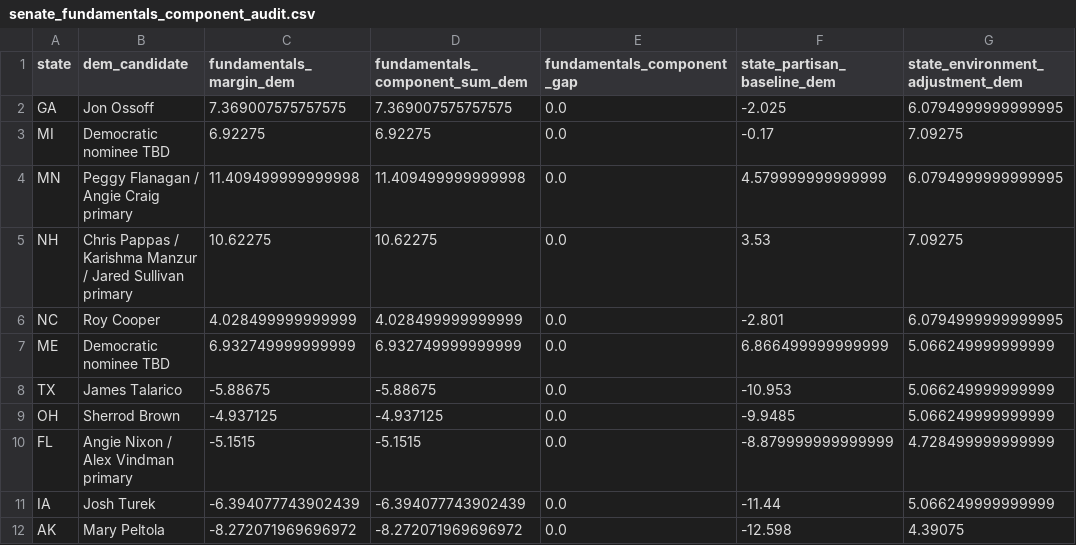
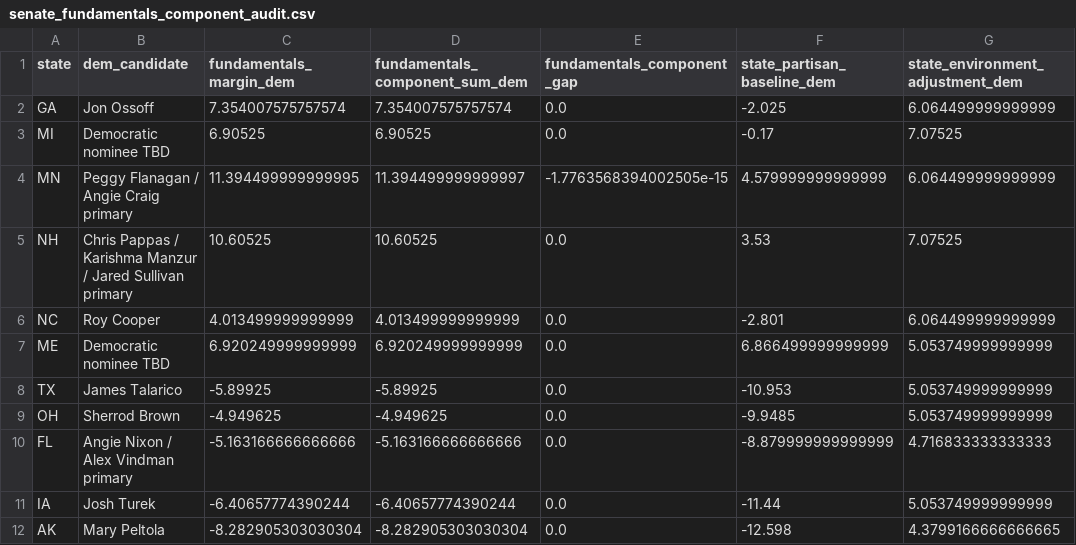
Before and after one commit to benyelin/2026-Senate-Model, a CSV file: outputs/senate_fundamentals_component_audit.csv, drawn as a sheet; only a part is shown; the diff covers the shown part only; the diff names each change by its address in the sheet, - before the commit and + after, or states it on an @@ line.

```diff
--- a/outputs/senate_fundamentals_component_audit.csv
+++ b/outputs/senate_fundamentals_component_audit.csv
-C2 (fundamentals_margin_dem): 7.369007575757575
+C2 (fundamentals_margin_dem): 7.354007575757574
-D2 (fundamentals_component_sum_dem): 7.369007575757575
+D2 (fundamentals_component_sum_dem): 7.354007575757574
-G2 (state_environment_adjustment_dem): 6.0794999999999995
+G2 (state_environment_adjustment_dem): 6.064499999999999
-C3 (fundamentals_margin_dem): 6.92275
+C3 (fundamentals_margin_dem): 6.90525
-D3 (fundamentals_component_sum_dem): 6.92275
+D3 (fundamentals_component_sum_dem): 6.90525
-G3 (state_environment_adjustment_dem): 7.09275
+G3 (state_environment_adjustment_dem): 7.07525
-C4 (fundamentals_margin_dem): 11.409499999999998
+C4 (fundamentals_margin_dem): 11.394499999999995
-D4 (fundamentals_component_sum_dem): 11.409499999999998
+D4 (fundamentals_component_sum_dem): 11.394499999999997
-E4 (fundamentals_component_gap): 0.0
+E4 (fundamentals_component_gap): -1.7763568394002505e-15
-G4 (state_environment_adjustment_dem): 6.0794999999999995
+G4 (state_environment_adjustment_dem): 6.064499999999999
-C5 (fundamentals_margin_dem): 10.62275
+C5 (fundamentals_margin_dem): 10.60525
-D5 (fundamentals_component_sum_dem): 10.62275
+D5 (fundamentals_component_sum_dem): 10.60525
-G5 (state_environment_adjustment_dem): 7.09275
+G5 (state_environment_adjustment_dem): 7.07525
-C6 (fundamentals_margin_dem): 4.028499999999999
+C6 (fundamentals_margin_dem): 4.013499999999999
-D6 (fundamentals_component_sum_dem): 4.028499999999999
+D6 (fundamentals_component_sum_dem): 4.013499999999999
-G6 (state_environment_adjustment_dem): 6.0794999999999995
+G6 (state_environment_adjustment_dem): 6.064499999999999
-C7 (fundamentals_margin_dem): 6.932749999999999
+C7 (fundamentals_margin_dem): 6.920249999999999
-D7 (fundamentals_component_sum_dem): 6.932749999999999
+D7 (fundamentals_component_sum_dem): 6.920249999999999
-G7:G9 (state_environment_adjustment_dem): 5.066249999999999
+G7:G9 (state_environment_adjustment_dem): 5.053749999999999
-C8 (fundamentals_margin_dem): -5.88675
+C8 (fundamentals_margin_dem): -5.89925
-D8 (fundamentals_component_sum_dem): -5.88675
+D8 (fundamentals_component_sum_dem): -5.89925
-C9 (fundamentals_margin_dem): -4.937125
+C9 (fundamentals_margin_dem): -4.949625
-D9 (fundamentals_component_sum_dem): -4.937125
+D9 (fundamentals_component_sum_dem): -4.949625
-C10 (fundamentals_margin_dem): -5.1515
+C10 (fundamentals_margin_dem): -5.163166666666666
-D10 (fundamentals_component_sum_dem): -5.1515
+D10 (fundamentals_component_sum_dem): -5.163166666666666
-G10 (state_environment_adjustment_dem): 4.728499999999999
+G10 (state_environment_adjustment_dem): 4.716833333333333
-C11 (fundamentals_margin_dem): -6.394077743902439
+C11 (fundamentals_margin_dem): -6.40657774390244
-D11 (fundamentals_component_sum_dem): -6.394077743902439
+D11 (fundamentals_component_sum_dem): -6.40657774390244
-G11 (state_environment_adjustment_dem): 5.066249999999999
+G11 (state_environment_adjustment_dem): 5.053749999999999
-C12 (fundamentals_margin_dem): -8.272071969696972
+C12 (fundamentals_margin_dem): -8.282905303030304
-D12 (fundamentals_component_sum_dem): -8.272071969696972
+D12 (fundamentals_component_sum_dem): -8.282905303030304
-G12 (state_environment_adjustment_dem): 4.39075
+G12 (state_environment_adjustment_dem): 4.3799166666666665
```
Also changed, not shown: 79 edited cells elsewhere in this file, inputs/bayesian_update_generated.csv, inputs/race_inputs.before_candidate_quality_framework_option_b_apply.csv, 15 other files.
